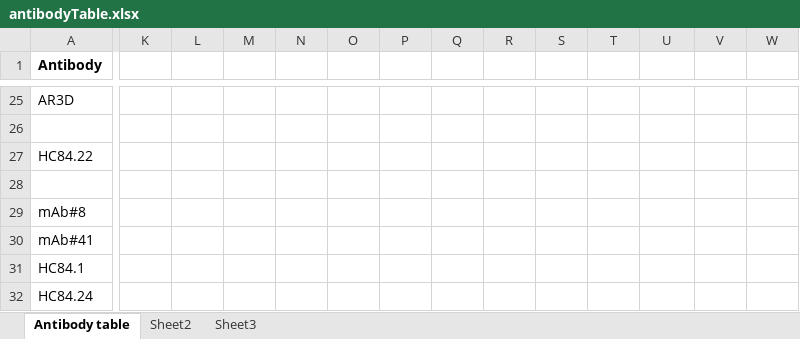
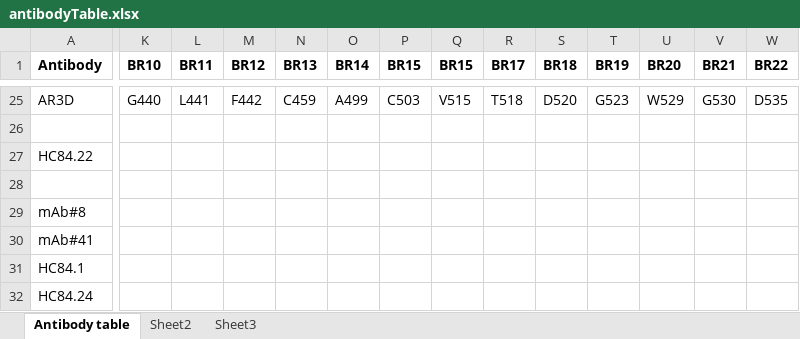
Before and after one commit to giffordlabcvr/HCV-NABS, an Excel workbook: tabular/antibodyTable.xlsx, sheet Antibody table, drawn as a sheet; only a part is shown, gaps mark what is left out; values as stored, in another font and other column widths than the file's, no borders; the diff covers the shown part only; the diff names each change by its address in the sheet, - before the commit and + after, or states it on an @@ line.

```diff
--- a/tabular/antibodyTable.xlsx (sheet Antibody table)
+++ b/tabular/antibodyTable.xlsx (sheet Antibody table)
-K1: (empty)
+K1: BR10
-L1: (empty)
+L1: BR11
-M1: (empty)
+M1: BR12
-N1: (empty)
+N1: BR13
-O1: (empty)
+O1: BR14
-P1: (empty)
+P1: BR15
-Q1: (empty)
+Q1: BR15
-R1: (empty)
+R1: BR17
-S1: (empty)
+S1: BR18
-T1: (empty)
+T1: BR19
-U1: (empty)
+U1: BR20
-V1: (empty)
+V1: BR21
-W1: (empty)
+W1: BR22
-K25 (BR10): (empty)
+K25 (BR10): G440
-L25 (BR11): (empty)
+L25 (BR11): L441
-M25 (BR12): (empty)
+M25 (BR12): F442
-N25 (BR13): (empty)
+N25 (BR13): C459
-O25 (BR14): (empty)
+O25 (BR14): A499
-P25 (BR15): (empty)
+P25 (BR15): C503
-Q25 (BR15): (empty)
+Q25 (BR15): V515
-R25 (BR17): (empty)
+R25 (BR17): T518
-S25 (BR18): (empty)
+S25 (BR18): D520
-T25 (BR19): (empty)
+T25 (BR19): G523
-U25 (BR20): (empty)
+U25 (BR20): W529
-V25 (BR21): (empty)
+V25 (BR21): G530
-W25 (BR22): (empty)
+W25 (BR22): D535
```
Also changed, not shown: 1 added row, 1 removed row and 50 edited cells elsewhere in this sheet, 4 other files.
